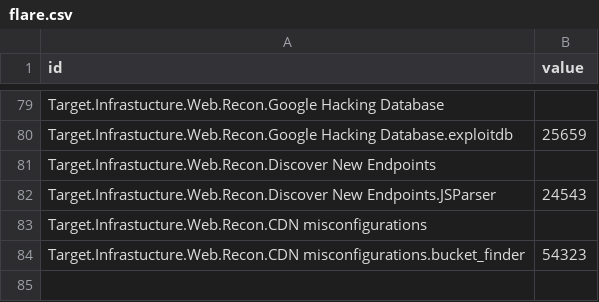
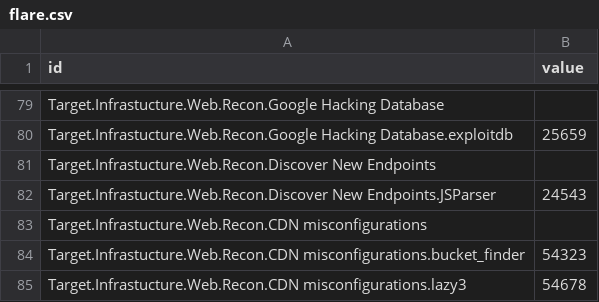
Before and after one commit to dynamicparallax/dynamicparallax.github.io, a CSV file: pages/flare.csv, drawn as a sheet; only a part is shown, gaps mark what is left out; the diff names each change by its address in the sheet, - before the commit and + after, or states it on an @@ line.

Commit message:
Update flare.csv

```diff
--- a/pages/flare.csv
+++ b/pages/flare.csv
+row 85: Target.Infrastucture.Web.Recon.CDN misconfigurations.lazy3 | 54678
```
